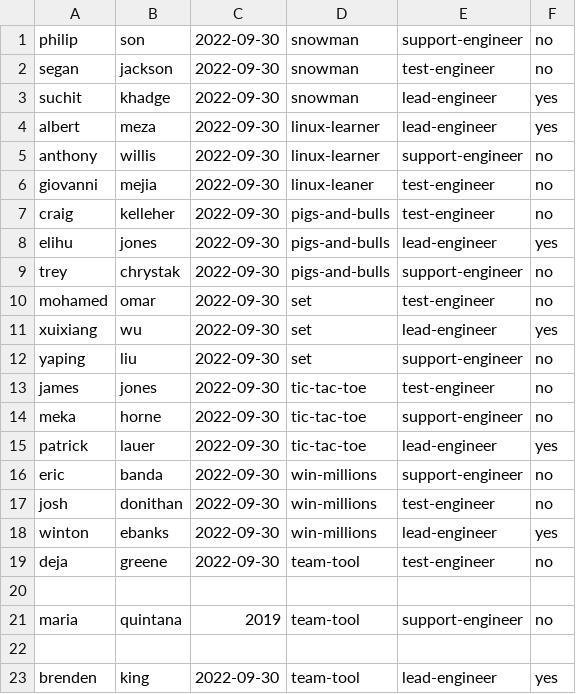
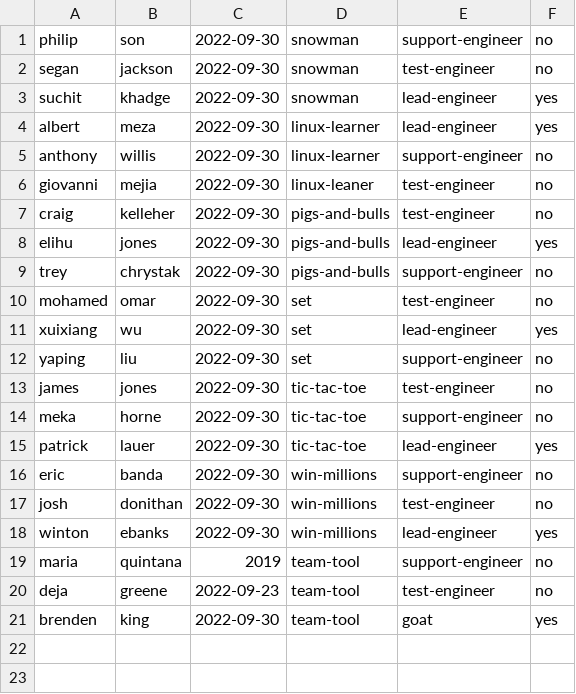
Before and after one commit to BrendenKingTLG/team-tool, a CSV file: Employee.csv, drawn as a sheet.

```diff
--- a/Employee.csv
+++ b/Employee.csv
@@ -18,6 +18,4 @@ josh,donithan,2022-09-30,win-millions,test-engineer,no
 winton,ebanks,2022-09-30,win-millions,lead-engineer,yes
-deja,greene,2022-09-30,team-tool,test-engineer,no
-
 maria,quintana,2019,team-tool,support-engineer,no
-
-brenden,king,2022-09-30,team-tool,lead-engineer,yes
+deja,greene,2022-09-23,team-tool,test-engineer,no
+brenden,king,2022-09-30,team-tool,goat,yes
```
Also changed, not shown: 1 other file.
